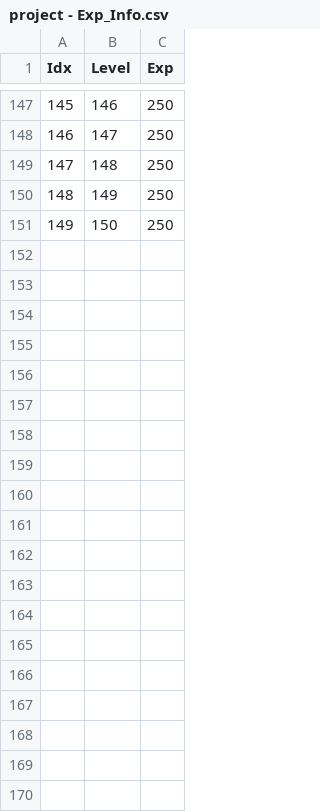
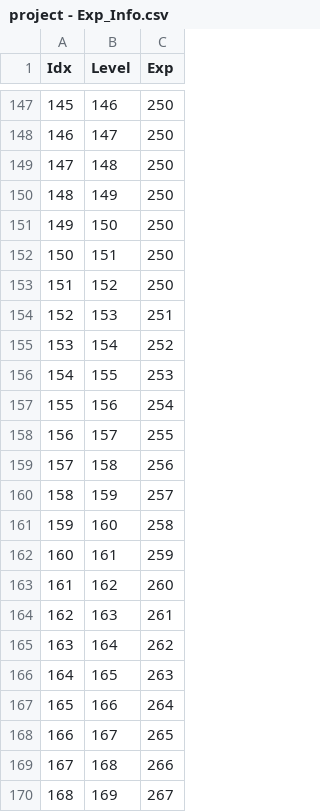
Before and after one commit to COSYSOCY/Unity_Team_Project, a CSV file: Assets/CSV/Resources/project - Exp_Info.csv, drawn as a sheet; only a part is shown, gaps mark what is left out; the diff covers the shown part only; the diff names each change by its address in the sheet, - before the commit and + after, or states it on an @@ line.

```diff
--- a/Assets/CSV/Resources/project - Exp_Info.csv
+++ b/Assets/CSV/Resources/project - Exp_Info.csv
+row 152: 150 | 151 | 250
+row 153: 151 | 152 | 250
+row 154: 152 | 153 | 251
+row 155: 153 | 154 | 252
+row 156: 154 | 155 | 253
+row 157: 155 | 156 | 254
+row 158: 156 | 157 | 255
+row 159: 157 | 158 | 256
+row 160: 158 | 159 | 257
+row 161: 159 | 160 | 258
+row 162: 160 | 161 | 259
+row 163: 161 | 162 | 260
+row 164: 162 | 163 | 261
+row 165: 163 | 164 | 262
+row 166: 164 | 165 | 263
+row 167: 165 | 166 | 264
+row 168: 166 | 167 | 265
+row 169: 167 | 168 | 266
+row 170: 168 | 169 | 267
```
Also changed, not shown: 31 added rows and 11 edited cells elsewhere in this file, 11 other files.
